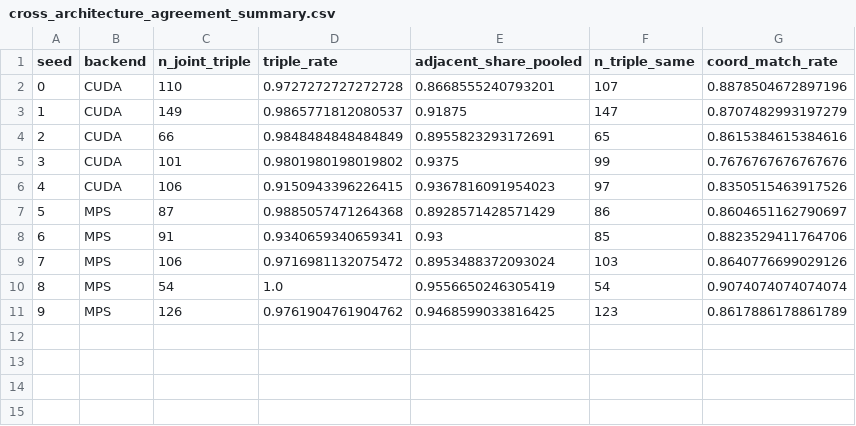
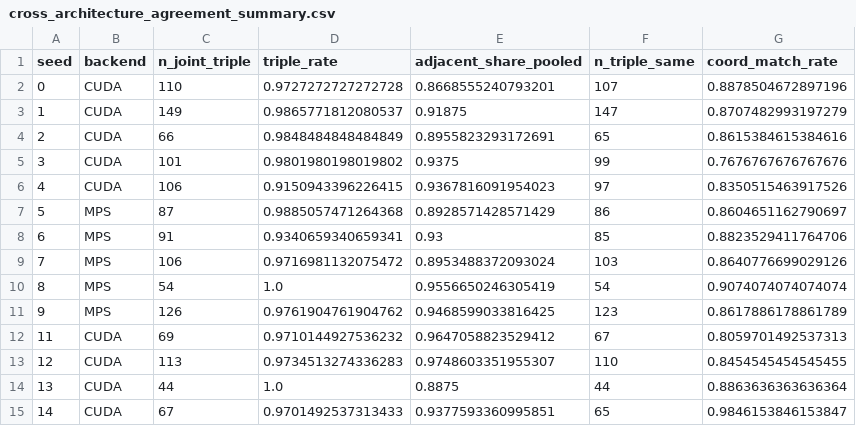
Before and after one commit to christopherh-88/tooth-numbering-priors, a CSV file: cpu_repro/yolo_training/eval_results/cross_architecture_agreement_summary.csv, drawn as a sheet; the diff names each change by its address in the sheet, - before the commit and + after, or states it on an @@ line.

```diff
--- a/cpu_repro/yolo_training/eval_results/cross_architecture_agreement_summary.csv
+++ b/cpu_repro/yolo_training/eval_results/cross_architecture_agreement_summary.csv
+row 12: 11 | CUDA | 69 | 0.9710144927536232 | 0.9647058823529412 | 67 | 0.8059701492537313
+row 13: 12 | CUDA | 113 | 0.9734513274336283 | 0.9748603351955307 | 110 | 0.8454545454545455
+row 14: 13 | CUDA | 44 | 1.0 | 0.8875 | 44 | 0.8863636363636364
+row 15: 14 | CUDA | 67 | 0.9701492537313433 | 0.9377593360995851 | 65 | 0.9846153846153847
```
Also changed, not shown: cpu_repro/yolo_training/eval_results/detector_backend_comparison.csv, cpu_repro/yolo_training/eval_results/missed_tooth_by_class.csv, 50 other files.
